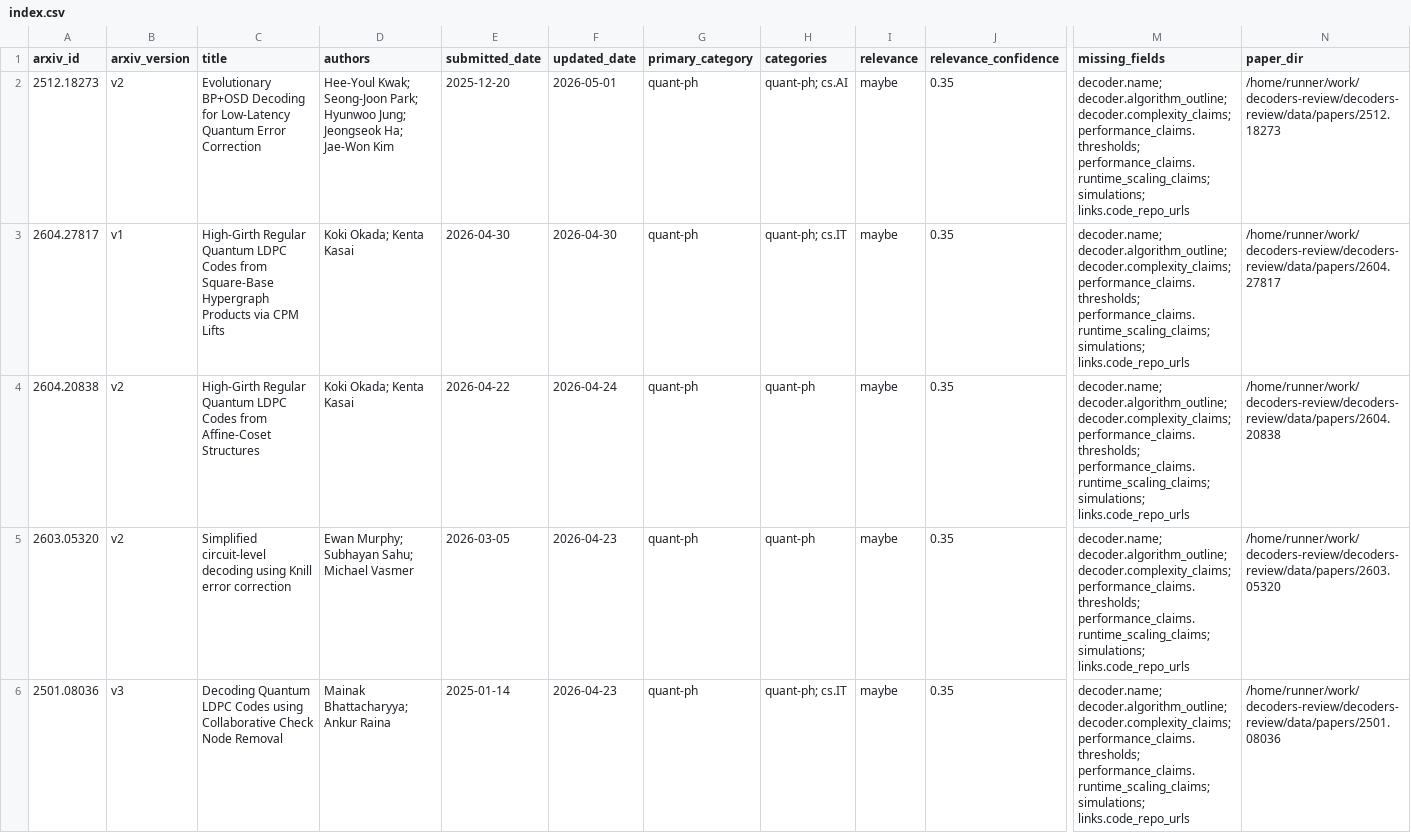
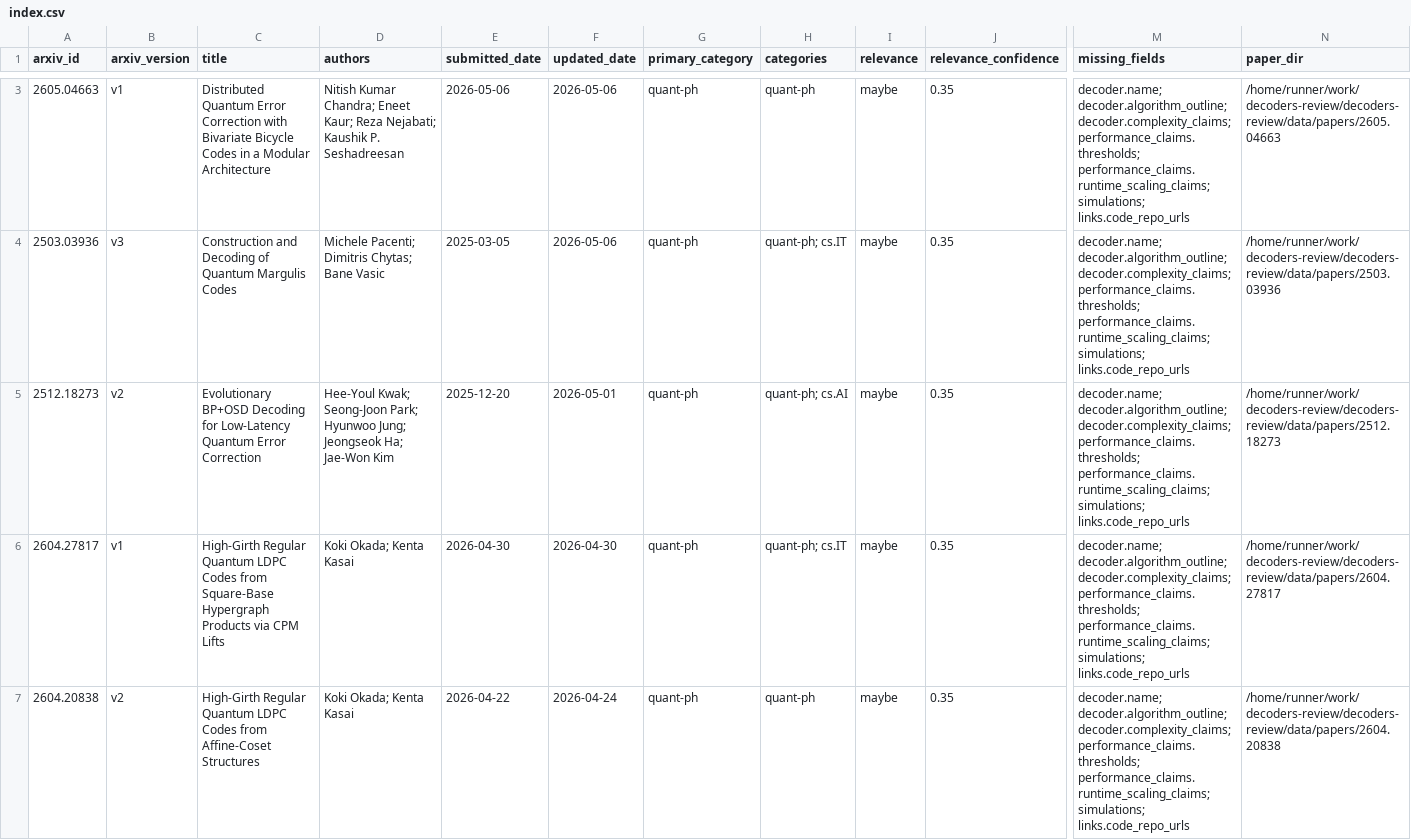
Before and after one commit to aleverrier/decoders-review, a CSV file: data/indexes/index.csv, drawn as a sheet; only a part is shown, gaps mark what is left out; the shorter side is filled out with more unchanged rows; rows hold the shown columns only; the diff covers the shown part only; the diff names each change by its address in the sheet, - before the commit and + after, or states it on an @@ line.

```diff
--- a/data/indexes/index.csv
+++ b/data/indexes/index.csv
+row 3: 2605.04663 | v1 | Distributed Quantum Error Correction with Bivariate Bicycle Codes in a Modular Architecture | Nitish Kumar Chandra; Eneet Kaur; Reza Nejabati; Kaushik P. Seshadreesan | 2026-05-06 | 2026-05-06 | quant-ph | quant-ph | maybe | 0.35 | decoder.name; decoder.algorithm_outline; decoder.complexity_claims; performance_claims.thresholds; performance_claims.runtime_scaling_claims; simulations; links.code_repo_urls | /home/runner/work/decoders-review/decoders-review/data/papers/2605.04663
+row 4: 2503.03936 | v3 | Construction and Decoding of Quantum Margulis Codes | Michele Pacenti; Dimitris Chytas; Bane Vasic | 2025-03-05 | 2026-05-06 | quant-ph | quant-ph; cs.IT | maybe | 0.35 | decoder.name; decoder.algorithm_outline; decoder.complexity_claims; performance_claims.thresholds; performance_claims.runtime_scaling_claims; simulations; links.code_repo_urls | /home/runner/work/decoders-review/decoders-review/data/papers/2503.03936
```
Also changed, not shown: 1 added row and 1 removed row elsewhere in this file, 28 other files.
